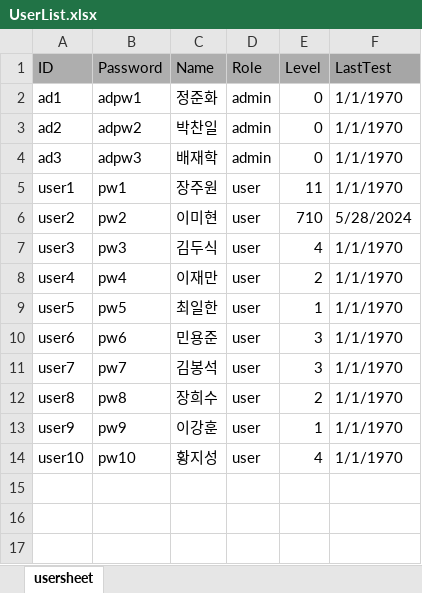
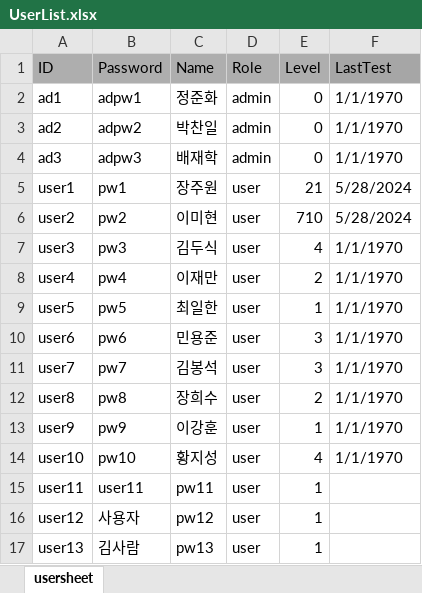
Before and after one commit to OnlyCarrot/Eng_dic, an Excel workbook: main/DB/UserList.xlsx, sheet usersheet, drawn as a sheet; values as stored, in another font and other column widths than the file's, no borders; the diff names each change by its address in the sheet, - before the commit and + after, or states it on an @@ line.

```diff
--- a/main/DB/UserList.xlsx (sheet usersheet)
+++ b/main/DB/UserList.xlsx (sheet usersheet)
-E5 (Level): 11
+E5 (Level): 21
-F5 (LastTest): 1/1/1970
+F5 (LastTest): 5/28/2024
+row 15: user11 | user11 | pw11 | user | 1
+row 16: user12 | 사용자 | pw12 | user | 1
+row 17: user13 | 김사람 | pw13 | user | 1
```
Also changed, not shown: main/DB/WordList.xlsx, 4 other files.
